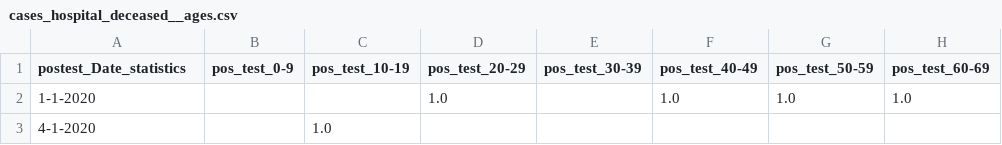
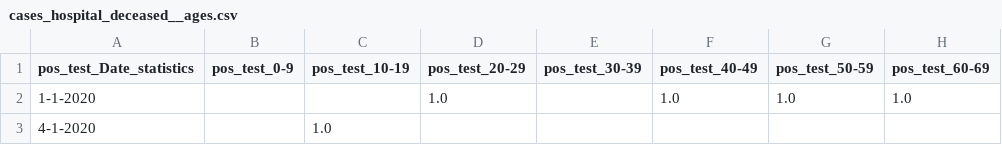
Before and after one commit to rcsmit/COVIDcases, a CSV file: cases_hospital_deceased__ages.csv, drawn as a sheet; only a part is shown; the diff names each change by its address in the sheet, - before the commit and + after, or states it on an @@ line.

Commit message:
Update cases_hospital_deceased__ages.csv

```diff
--- a/cases_hospital_deceased__ages.csv
+++ b/cases_hospital_deceased__ages.csv
-A1: postest_Date_statistics
+A1: pos_test_Date_statistics
```
